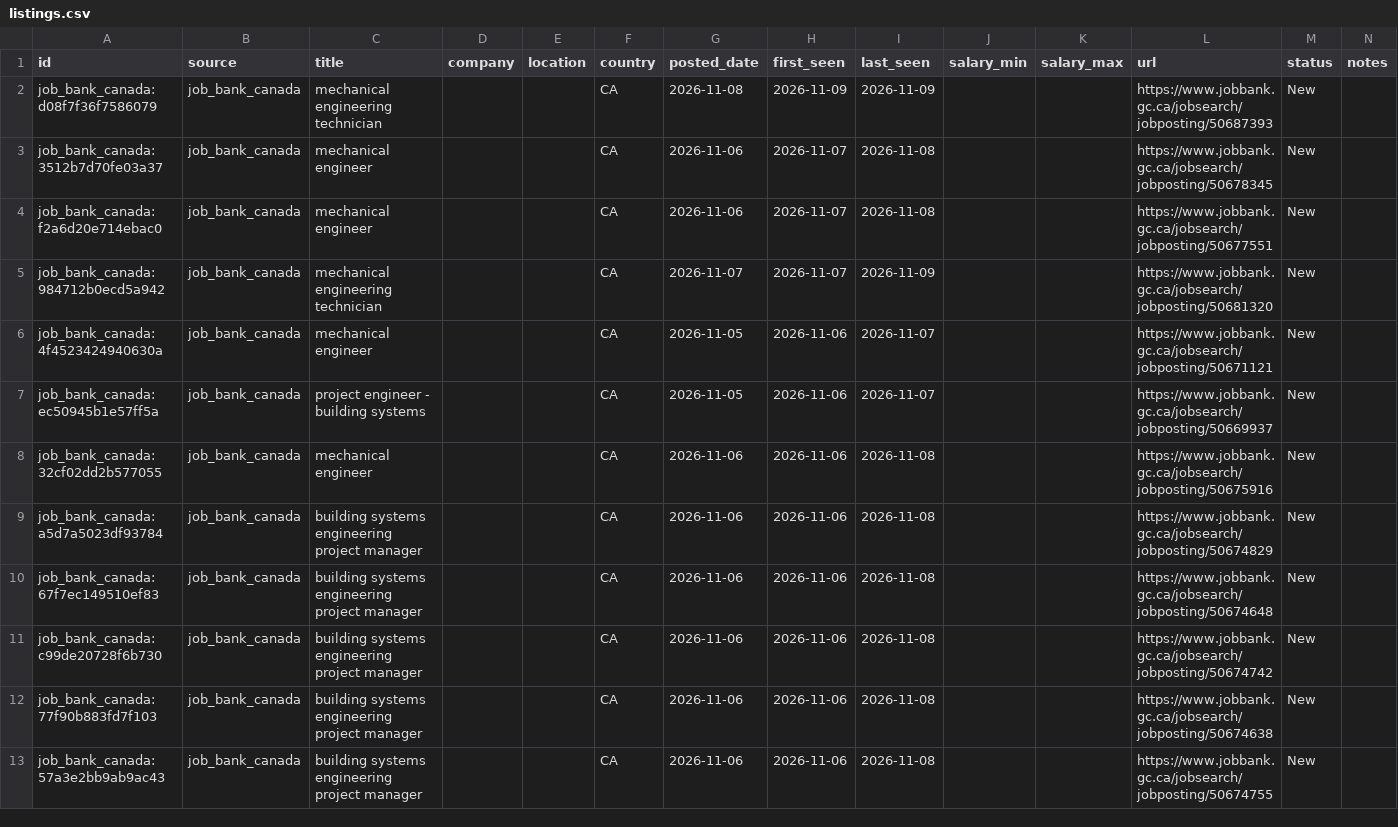
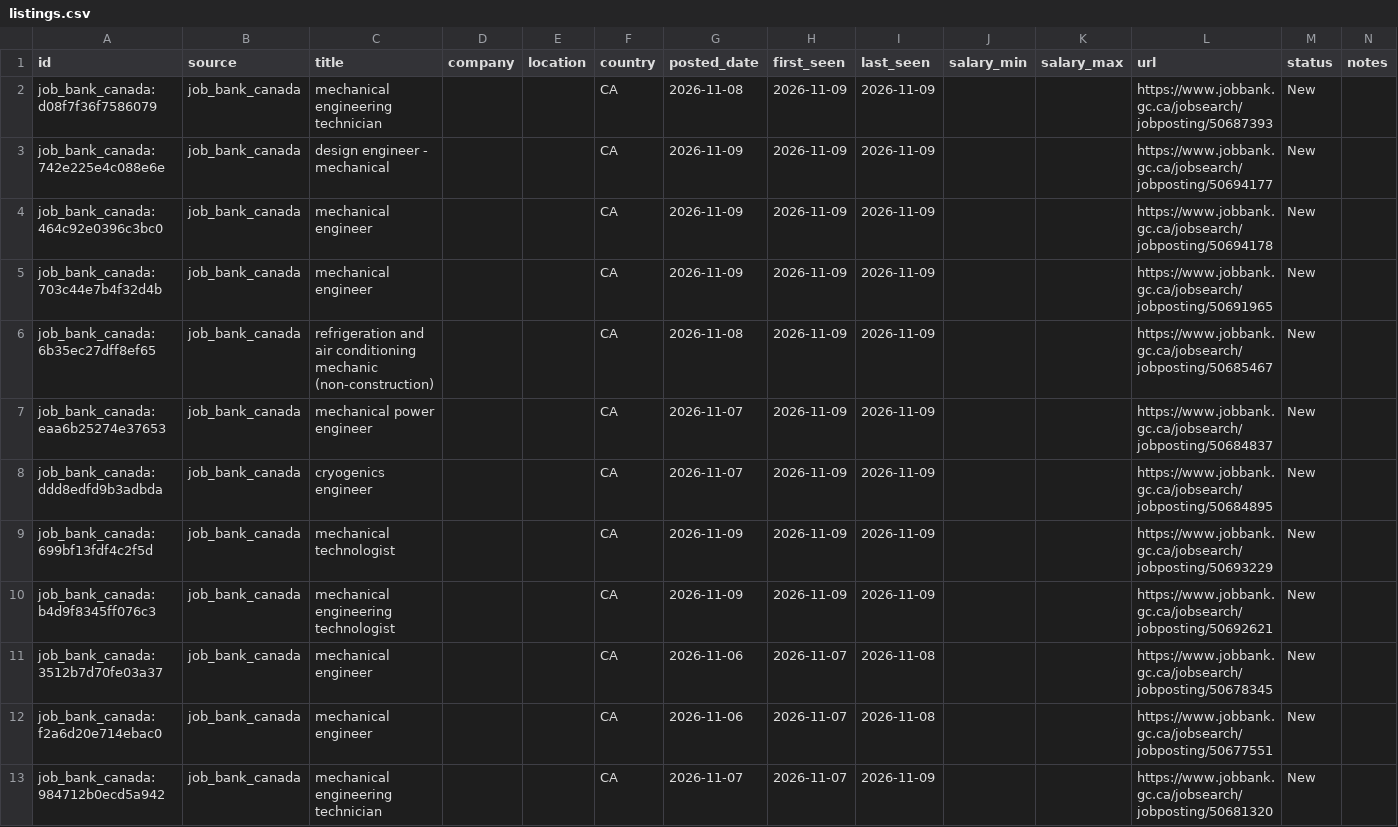
Before and after one commit to kprana976/Claude-resume, a CSV file: docs/listings.csv, drawn as a sheet; only a part is shown; the shorter side is filled out with more unchanged rows; the diff names each change by its address in the sheet, - before the commit and + after, or states it on an @@ line.

```diff
--- a/docs/listings.csv
+++ b/docs/listings.csv
+row 3: job_bank_canada:742e225e4c088e6e | job_bank_canada | design engineer - mechanical |  |  | CA | 2026-11-09 | 2026-11-09 | 2026-11-09 |  |  | https://www.jobbank.gc.ca/jobsearch/jobposting/50694177 | New
+row 4: job_bank_canada:464c92e0396c3bc0 | job_bank_canada | mechanical engineer |  |  | CA | 2026-11-09 | 2026-11-09 | 2026-11-09 |  |  | https://www.jobbank.gc.ca/jobsearch/jobposting/50694178 | New
+row 5: job_bank_canada:703c44e7b4f32d4b | job_bank_canada | mechanical engineer |  |  | CA | 2026-11-09 | 2026-11-09 | 2026-11-09 |  |  | https://www.jobbank.gc.ca/jobsearch/jobposting/50691965 | New
+row 6: job_bank_canada:6b35ec27dff8ef65 | job_bank_canada | refrigeration and air conditioning mechanic (non-construction) |  |  | CA | 2026-11-08 | 2026-11-09 | 2026-11-09 |  |  | https://www.jobbank.gc.ca/jobsearch/jobposting/50685467 | New
+row 7: job_bank_canada:eaa6b25274e37653 | job_bank_canada | mechanical power engineer |  |  | CA | 2026-11-07 | 2026-11-09 | 2026-11-09 |  |  | https://www.jobbank.gc.ca/jobsearch/jobposting/50684837 | New
+row 8: job_bank_canada:ddd8edfd9b3adbda | job_bank_canada | cryogenics engineer |  |  | CA | 2026-11-07 | 2026-11-09 | 2026-11-09 |  |  | https://www.jobbank.gc.ca/jobsearch/jobposting/50684895 | New
+row 9: job_bank_canada:699bf13fdf4c2f5d | job_bank_canada | mechanical technologist |  |  | CA | 2026-11-09 | 2026-11-09 | 2026-11-09 |  |  | https://www.jobbank.gc.ca/jobsearch/jobposting/50693229 | New
+row 10: job_bank_canada:b4d9f8345ff076c3 | job_bank_canada | mechanical engineering technologist |  |  | CA | 2026-11-09 | 2026-11-09 | 2026-11-09 |  |  | https://www.jobbank.gc.ca/jobsearch/jobposting/50692621 | New
```
Also changed, not shown: 1 other file.
